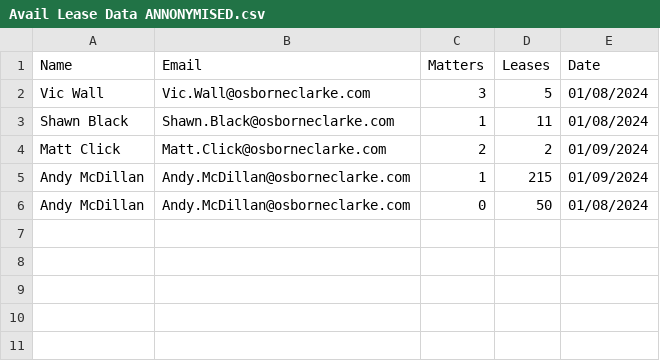
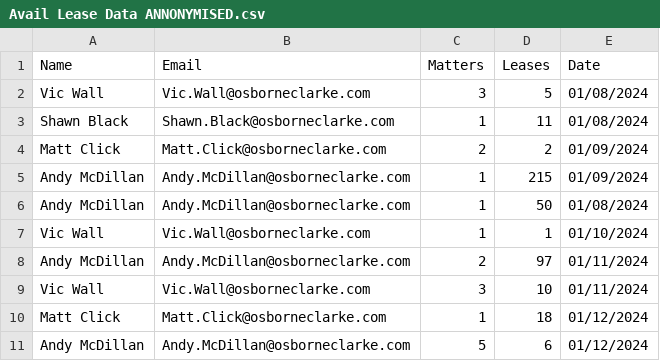
Before and after one commit to charlottet03/Software-Engineering-Module, a CSV file: Avail Lease Data ANNONYMISED.csv, drawn as a sheet.

Commit message:
Update Avail Lease Data ANNONYMISED.csv

```diff
--- a/Avail Lease Data ANNONYMISED.csv
+++ b/Avail Lease Data ANNONYMISED.csv
@@ -5,2 +5,7 @@ Matt Click,Matt.Click@osborneclarke.com,2,2,01/09/2024
 Andy McDillan,Andy.McDillan@osborneclarke.com,1,215,01/09/2024
-Andy McDillan,Andy.McDillan@osborneclarke.com,0,50,01/08/2024
+Andy McDillan,Andy.McDillan@osborneclarke.com,1,50,01/08/2024
+Vic Wall,Vic.Wall@osborneclarke.com,1,1,01/10/2024
+Andy McDillan,Andy.McDillan@osborneclarke.com,2,97,01/11/2024
+Vic Wall,Vic.Wall@osborneclarke.com,3,10,01/11/2024
+Matt Click,Matt.Click@osborneclarke.com,1,18,01/12/2024
+Andy McDillan,Andy.McDillan@osborneclarke.com,5,6,01/12/2024
```
